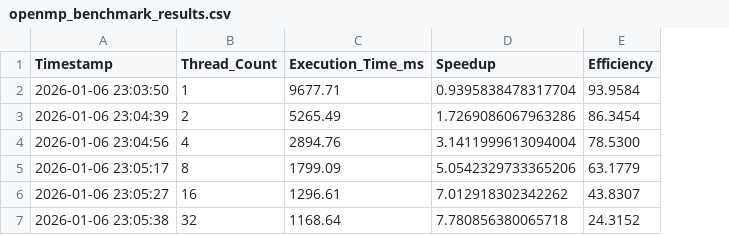
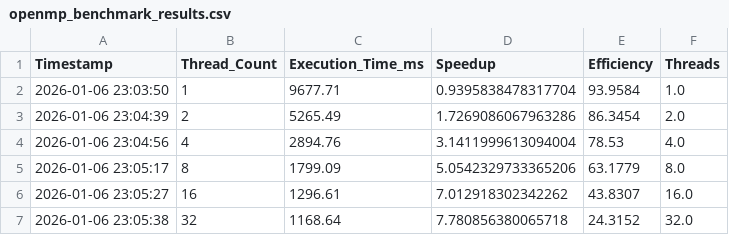
Before and after one commit to betuldanismaz/Parallel_Image_Processing_Pipeline, a CSV file: results/openmp_benchmark_results.csv, drawn as a sheet; the diff names each change by its address in the sheet, - before the commit and + after, or states it on an @@ line.

```diff
--- a/results/openmp_benchmark_results.csv
+++ b/results/openmp_benchmark_results.csv
+column F (Threads), rows 2-7: 1.0 | 2.0 | 4.0 | 8.0 | 16.0 | 32.0
-E4 (Efficiency): 78.5300
+E4 (Efficiency): 78.53
```
Also changed, not shown: results/mpi_benchmark_results.csv, 1 other file.
